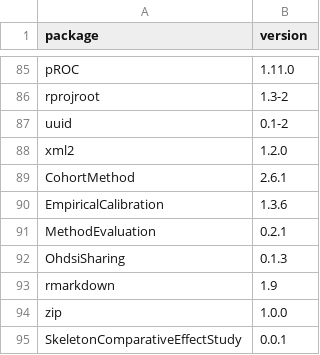
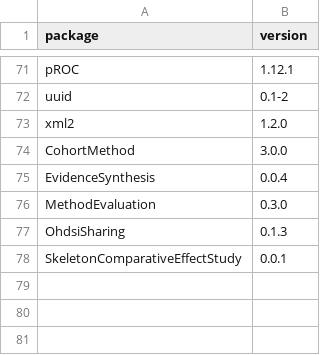
Before and after one commit to OHDSI/SkeletonComparativeEffectStudy, a CSV file: inst/settings/rEnvironmentSnapshot.csv, drawn as a sheet; only a part is shown, gaps mark what is left out; the diff covers the shown part only.

```diff
--- a/inst/settings/rEnvironmentSnapshot.csv
+++ b/inst/settings/rEnvironmentSnapshot.csv
@@ -85,11 +71,8 @@
-"pROC","1.11.0"
-"rprojroot","1.3-2"
+"pROC","1.12.1"
 "uuid","0.1-2"
 "xml2","1.2.0"
-"CohortMethod","2.6.1"
-"EmpiricalCalibration","1.3.6"
-"MethodEvaluation","0.2.1"
+"CohortMethod","3.0.0"
+"EvidenceSynthesis","0.0.4"
+"MethodEvaluation","0.3.0"
 "OhdsiSharing","0.1.3"
-"rmarkdown","1.9"
-"zip","1.0.0"
 "SkeletonComparativeEffectStudy","0.0.1"
```
Also changed, not shown: 23 added rows, 37 removed rows, 12 moved rows and 18 edited cells elsewhere in this file, 5 other files.
